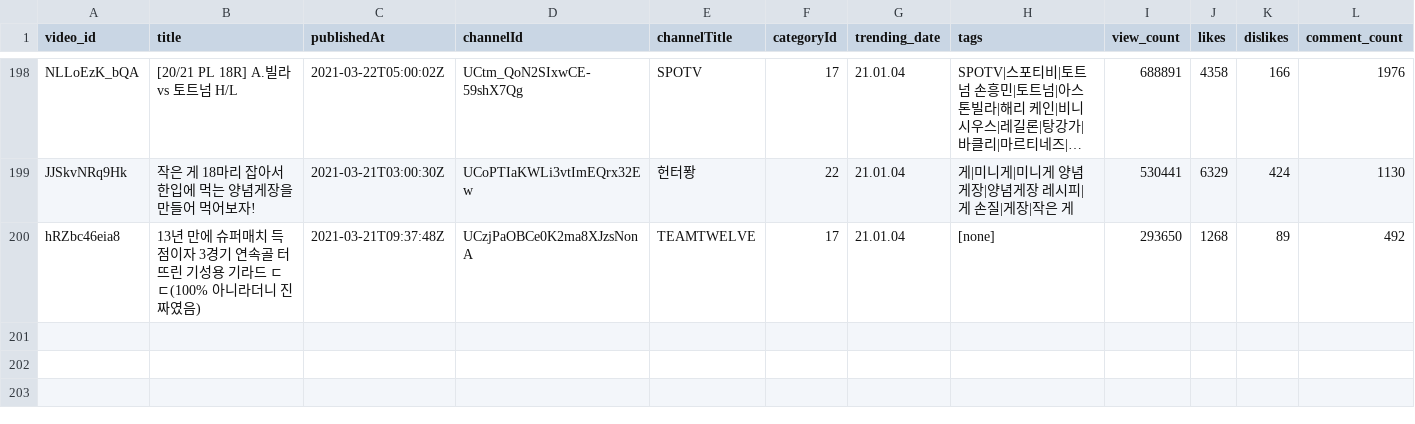
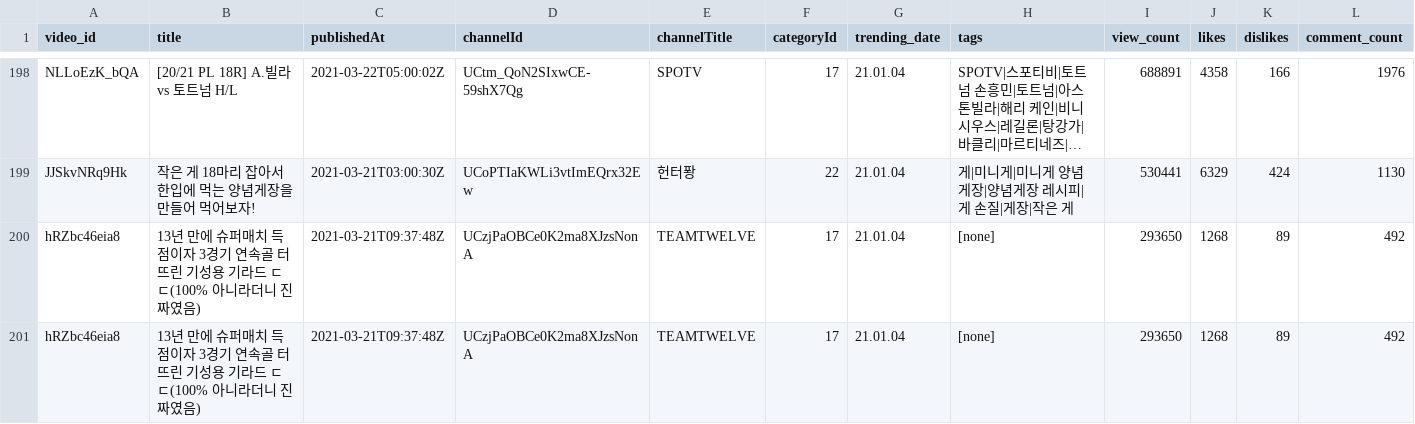
Before and after one commit to kookmin-sw/capstone-2021-31, a CSV file: data/crawling_data/21_04_01_21.csv, drawn as a sheet; only a part is shown, gaps mark what is left out; long unchanged cells end in …; rows hold the shown columns only; the diff names each change by its address in the sheet, - before the commit and + after, or states it on an @@ line.

```diff
--- a/data/crawling_data/21_04_01_21.csv
+++ b/data/crawling_data/21_04_01_21.csv
+row 201: hRZbc46eia8 | 13년 만에 슈퍼매치 득점이자 3경기 연속골 터뜨린 기성용 기라드 ㄷㄷ(100% 아니라더니 진짜였음) | 2021-03-21T09:37:48Z | UCzjPaOBCe0K2ma8XJzsNonA | TEAMTWELVE | 17 | 21.01.04 | [none] | 293650 | 1268 | 89 | 492
```
Also changed, not shown: 3 other files.
